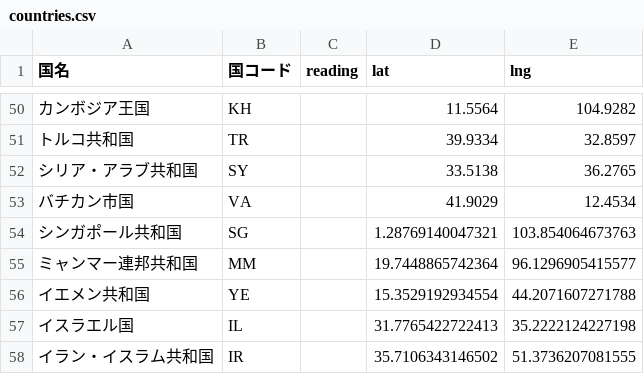
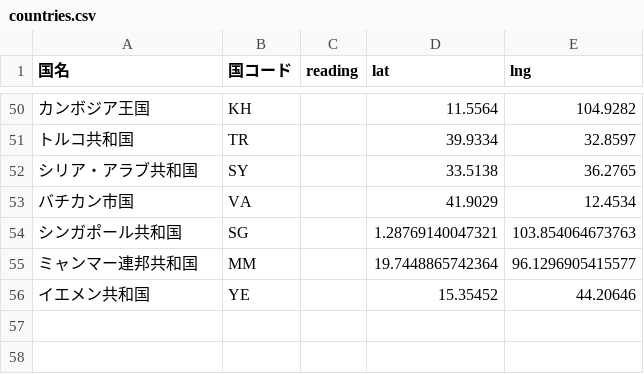
Before and after one commit to hyukis1867/World-Heritage-map, a CSV file: countries.csv, drawn as a sheet; only a part is shown, gaps mark what is left out.

Commit message:
Update countries.csv

```diff
--- a/countries.csv
+++ b/countries.csv
@@ -55,4 +55,2 @@
 ミャンマー連邦共和国,MM,,19.7448865742364,96.1296905415577,
-イエメン共和国,YE,,15.3529192934554,44.2071607271788,
-イスラエル国,IL,,31.7765422722413,35.2222124227198,
-イラン・イスラム共和国,IR,,35.7106343146502,51.3736207081555,
+イエメン共和国,YE,,15.35452,44.20646,
```
